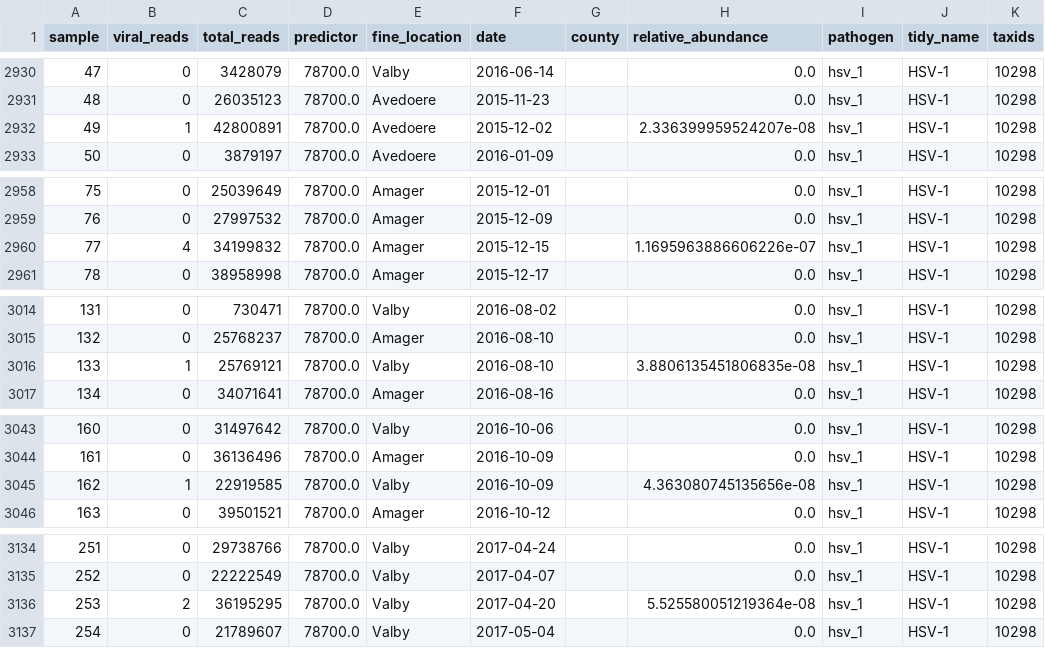
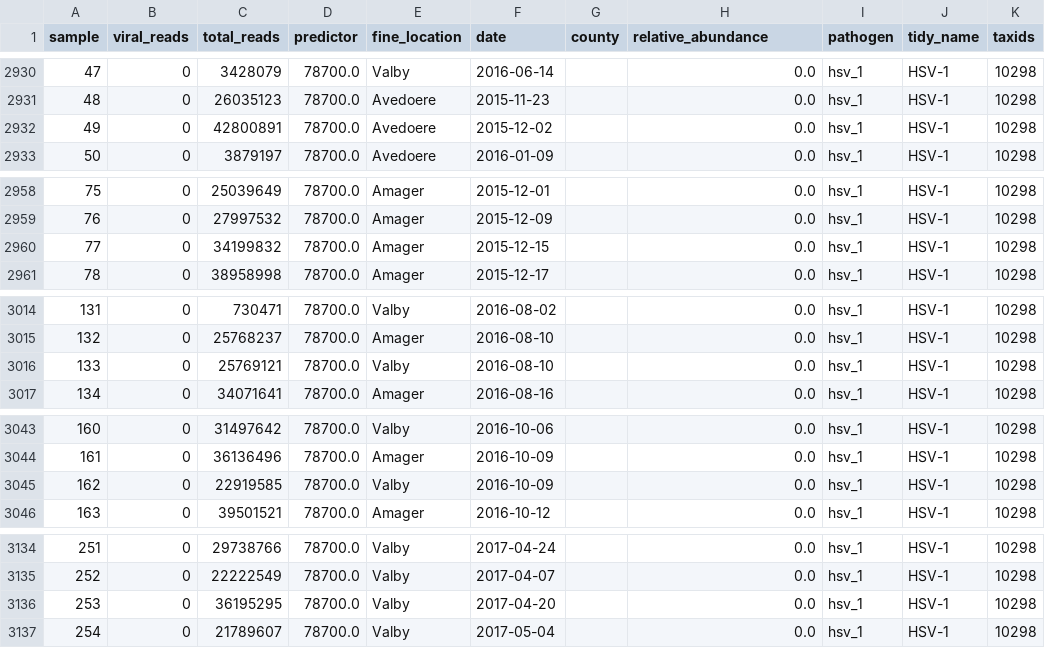
Before and after one commit to naobservatory/p2ra, a TSV file: input.tsv, drawn as a sheet; only a part is shown, gaps mark what is left out; the diff covers the shown part only; the diff names each change by its address in the sheet, - before the commit and + after, or states it on an @@ line.

```diff
--- a/input.tsv
+++ b/input.tsv
-B2932 (viral_reads): 1
+B2932 (viral_reads): 0
-H2932 (relative_abundance): 2.336399959524207e-08
+H2932 (relative_abundance): 0.0
-B2960 (viral_reads): 4
+B2960 (viral_reads): 0
-H2960 (relative_abundance): 1.1695963886606226e-07
+H2960 (relative_abundance): 0.0
-B3016 (viral_reads): 1
+B3016 (viral_reads): 0
-H3016 (relative_abundance): 3.8806135451806835e-08
+H3016 (relative_abundance): 0.0
-B3045 (viral_reads): 1
+B3045 (viral_reads): 0
-H3045 (relative_abundance): 4.363080745135656e-08
+H3045 (relative_abundance): 0.0
-B3136 (viral_reads): 2
+B3136 (viral_reads): 0
-H3136 (relative_abundance): 5.525580051219364e-08
+H3136 (relative_abundance): 0.0
```
Also changed, not shown: 36 edited cells elsewhere in this file, fits_summary.tsv.
